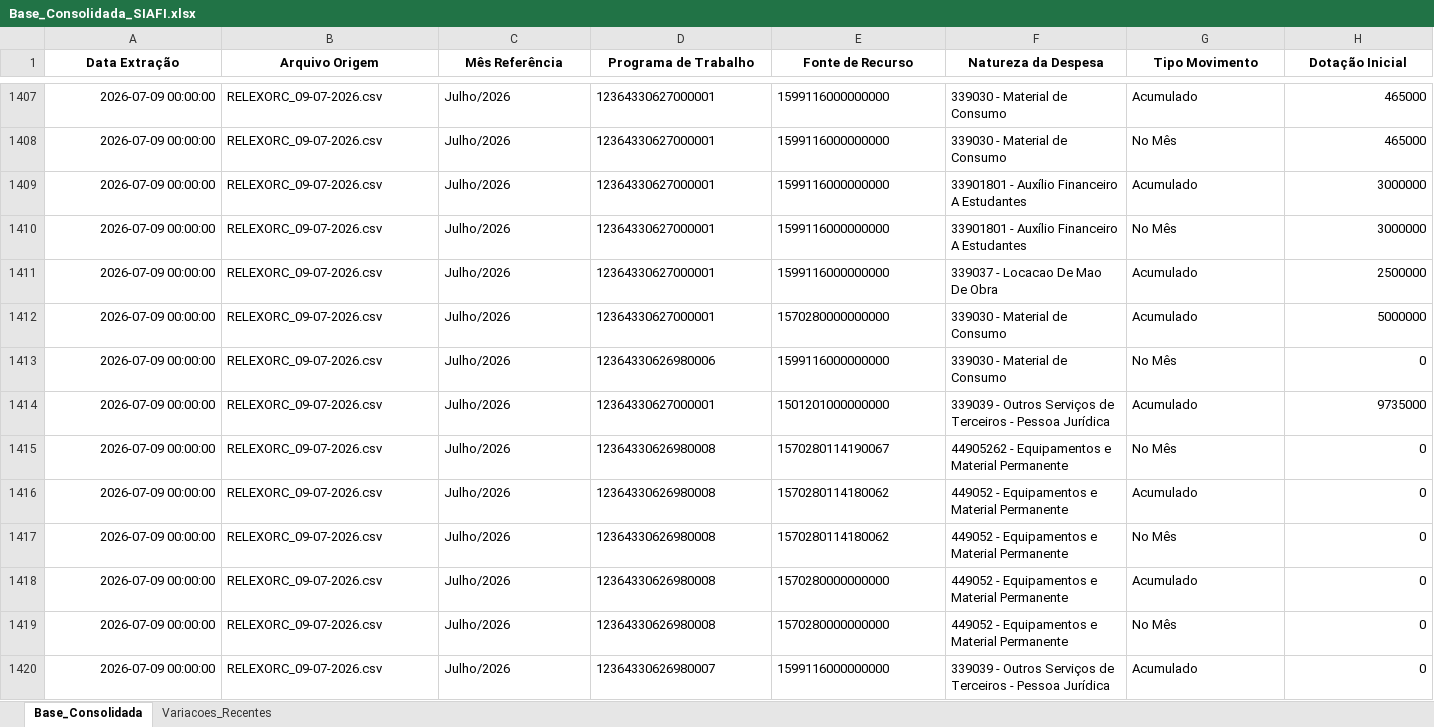
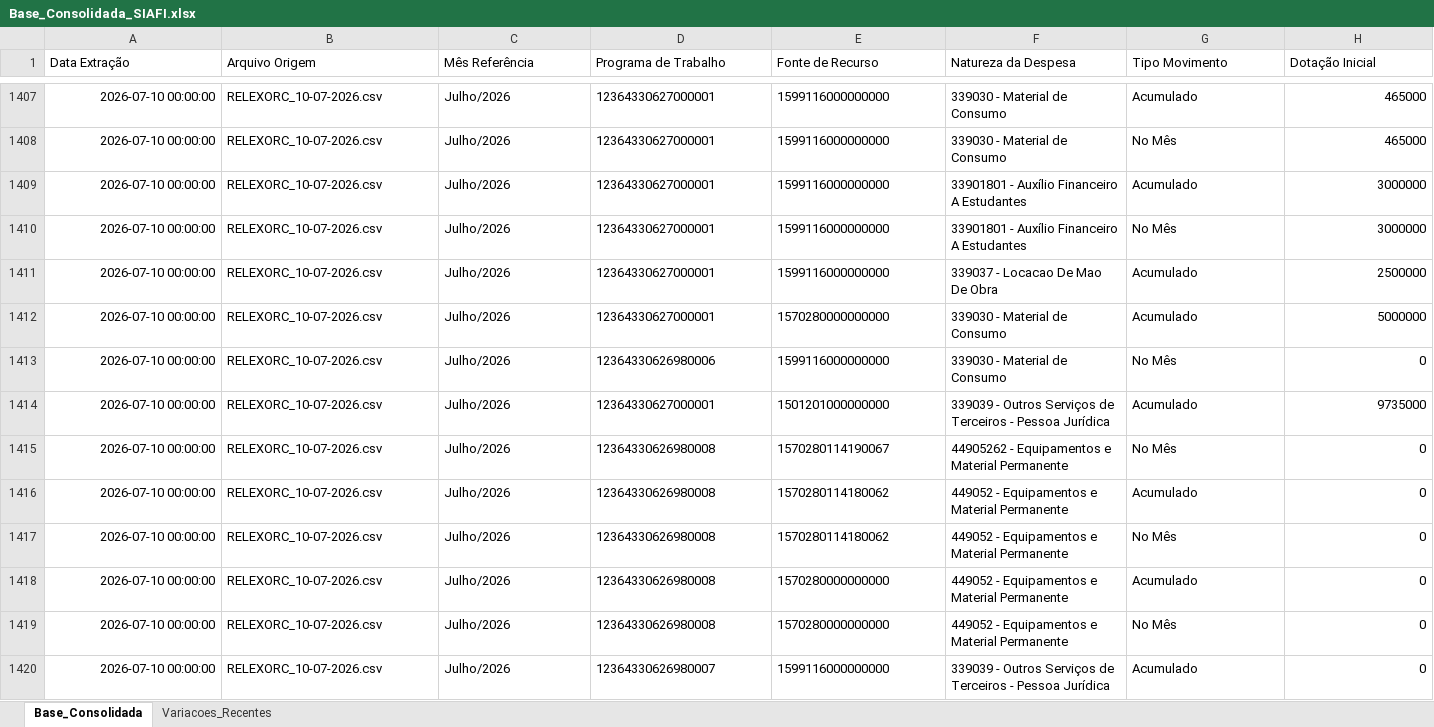
Before and after one commit to leuler-web/painel-execucao-uea, an Excel workbook: Base_Consolidada_SIAFI.xlsx, sheet Base_Consolidada, drawn as a sheet; only a part is shown, gaps mark what is left out; values as stored, in another font and other column widths than the file's, no borders; the diff covers the shown part only; the diff names each change by its address in the sheet, - before the commit and + after, or states it on an @@ line.

Commit message:
Atualização automática - Base Consolidada

```diff
--- a/Base_Consolidada_SIAFI.xlsx (sheet Base_Consolidada)
+++ b/Base_Consolidada_SIAFI.xlsx (sheet Base_Consolidada)
@@ A1:H1 bold: on → off, alignment: center → left @@
-A1407:A1420 (Data Extração): 2026-07-09 00:00:00
+A1407:A1420 (Data Extração): 2026-07-10 00:00:00
-B1407:B1420 (Arquivo Origem): RELEXORC_09-07-2026.csv
+B1407:B1420 (Arquivo Origem): RELEXORC_10-07-2026.csv
```
Also changed, not shown: 628 edited cells and cell formats elsewhere in this sheet, sheet Variacoes_Recentes.
